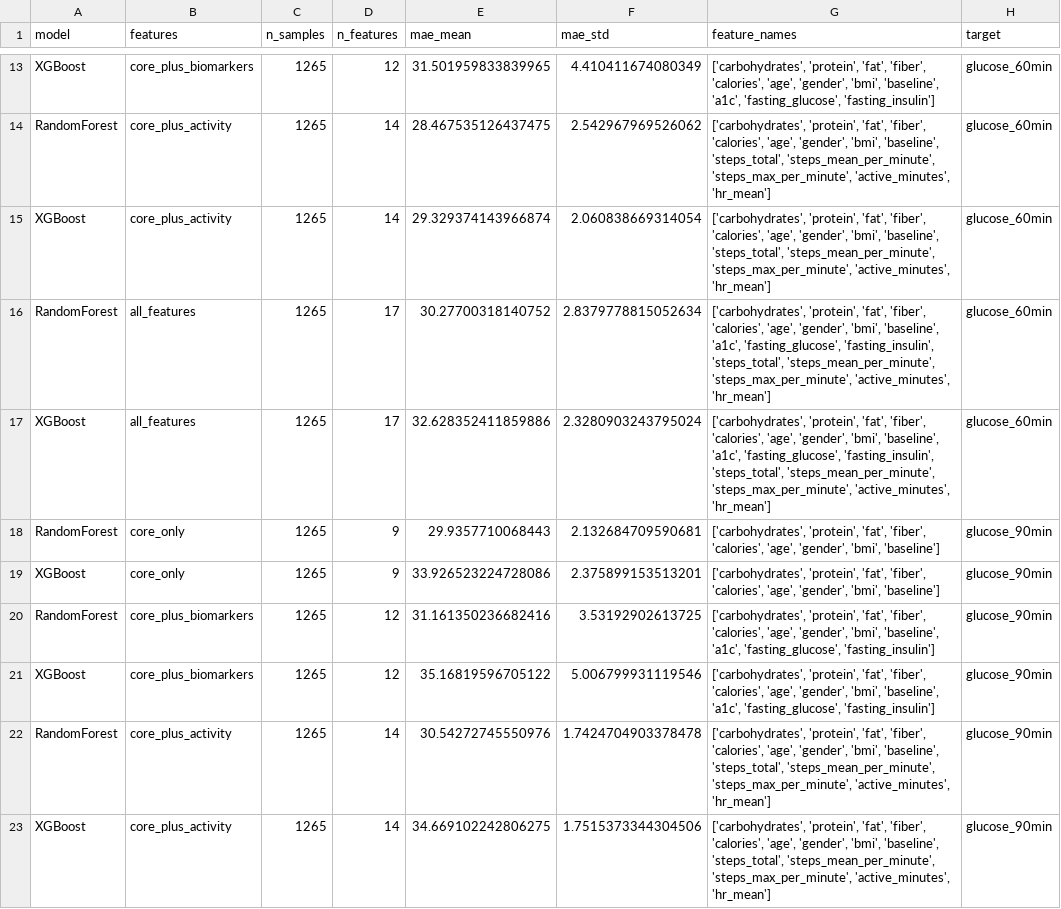
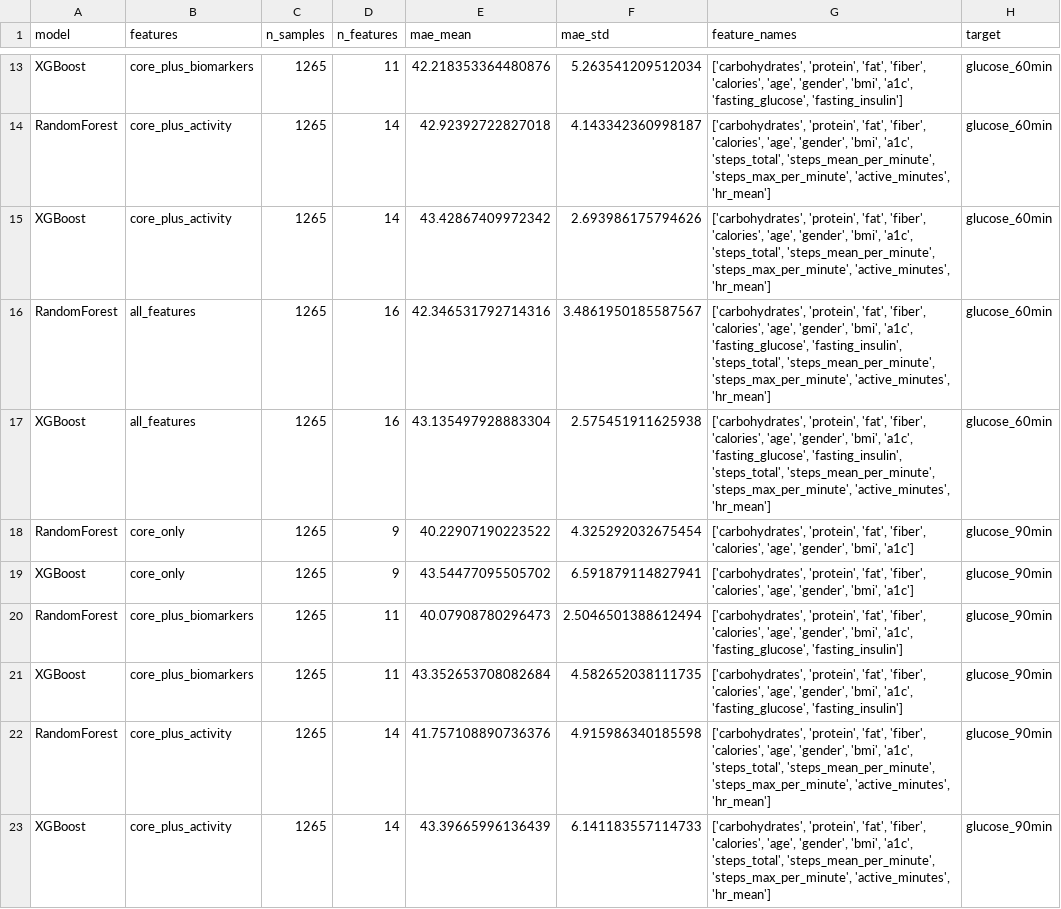
Before and after one commit to heyahmedsherif/glucose-prediction-ai, a CSV file: glucose_prediction_model_results.csv, drawn as a sheet; only a part is shown, gaps mark what is left out; the diff covers the shown part only; the diff names each change by its address in the sheet, - before the commit and + after, or states it on an @@ line.

Commit message:
switch from glucose to a1c

```diff
--- a/glucose_prediction_model_results.csv
+++ b/glucose_prediction_model_results.csv
-D13 (n_features): 12
+D13 (n_features): 11
-E13 (mae_mean): 31.501959833839965
+E13 (mae_mean): 42.218353364480876
-F13 (mae_std): 4.410411674080349
+F13 (mae_std): 5.263541209512034
-G13 (feature_names): …'gender', 'bmi', 'baseline', 'a1c', 'fasting_glucose',…
+G13 (feature_names): …'gender', 'bmi', 'a1c', 'fasting_glucose',…
-E14 (mae_mean): 28.467535126437475
+E14 (mae_mean): 42.92392722827018
-F14 (mae_std): 2.542967969526062
+F14 (mae_std): 4.143342360998187
-G14:G15 (feature_names): …'gender', 'bmi', 'baseline', 'steps_total', 'steps_mean_per_minute',…
+G14:G15 (feature_names): …'gender', 'bmi', 'a1c', 'steps_total', 'steps_mean_per_minute',…
-E15 (mae_mean): 29.329374143966874
+E15 (mae_mean): 43.42867409972342
-F15 (mae_std): 2.060838669314054
+F15 (mae_std): 2.693986175794626
-D16:D17 (n_features): 17
+D16:D17 (n_features): 16
-E16 (mae_mean): 30.27700318140752
+E16 (mae_mean): 42.346531792714316
-F16 (mae_std): 2.8379778815052634
+F16 (mae_std): 3.4861950185587567
-G16:G17 (feature_names): …'gender', 'bmi', 'baseline', 'a1c', 'fasting_glucose',…
+G16:G17 (feature_names): …'gender', 'bmi', 'a1c', 'fasting_glucose',…
-E17 (mae_mean): 32.628352411859886
+E17 (mae_mean): 43.135497928883304
-F17 (mae_std): 2.3280903243795024
+F17 (mae_std): 2.575451911625938
-E18 (mae_mean): 29.9357710068443
+E18 (mae_mean): 40.22907190223522
-F18 (mae_std): 2.132684709590681
+F18 (mae_std): 4.325292032675454
-G18:G19 (feature_names): …'gender', 'bmi', 'baseline']
+G18:G19 (feature_names): …'gender', 'bmi', 'a1c']
-E19 (mae_mean): 33.926523224728086
+E19 (mae_mean): 43.54477095505702
-F19 (mae_std): 2.375899153513201
+F19 (mae_std): 6.591879114827941
-D20:D21 (n_features): 12
+D20:D21 (n_features): 11
-E20 (mae_mean): 31.161350236682416
+E20 (mae_mean): 40.07908780296473
-F20 (mae_std): 3.53192902613725
+F20 (mae_std): 2.5046501388612494
-G20:G21 (feature_names): …'gender', 'bmi', 'baseline', 'a1c', 'fasting_glucose',…
+G20:G21 (feature_names): …'gender', 'bmi', 'a1c', 'fasting_glucose',…
-E21 (mae_mean): 35.16819596705122
+E21 (mae_mean): 43.352653708082684
-F21 (mae_std): 5.006799931119546
+F21 (mae_std): 4.582652038111735
-E22 (mae_mean): 30.54272745550976
+E22 (mae_mean): 41.757108890736376
-F22 (mae_std): 1.7424704903378478
+F22 (mae_std): 4.915986340185598
-G22:G23 (feature_names): …'gender', 'bmi', 'baseline', 'steps_total', 'steps_mean_per_minute',…
+G22:G23 (feature_names): …'gender', 'bmi', 'a1c', 'steps_total', 'steps_mean_per_minute',…
-E23 (mae_mean): 34.669102242806275
+E23 (mae_mean): 43.39665996136439
-F23 (mae_std): 1.7515373344304506
+F23 (mae_std): 6.141183557114733
```
Also changed, not shown: 118 edited cells elsewhere in this file, 16 other files.
